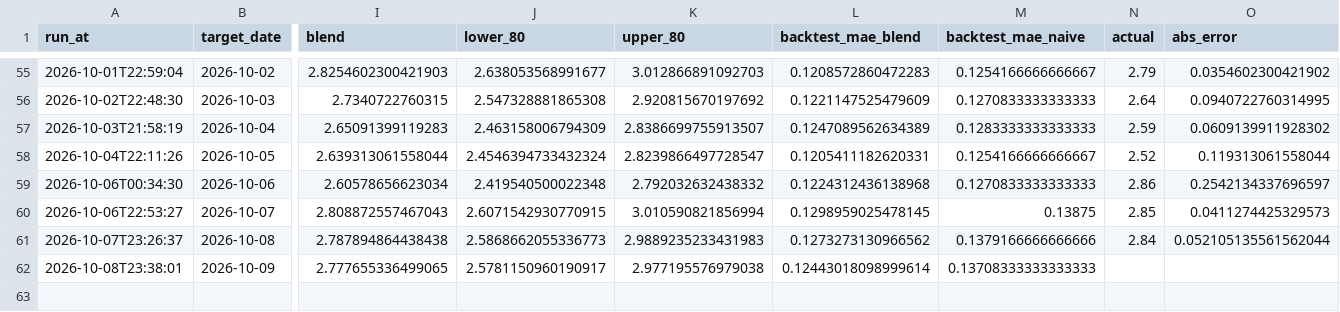
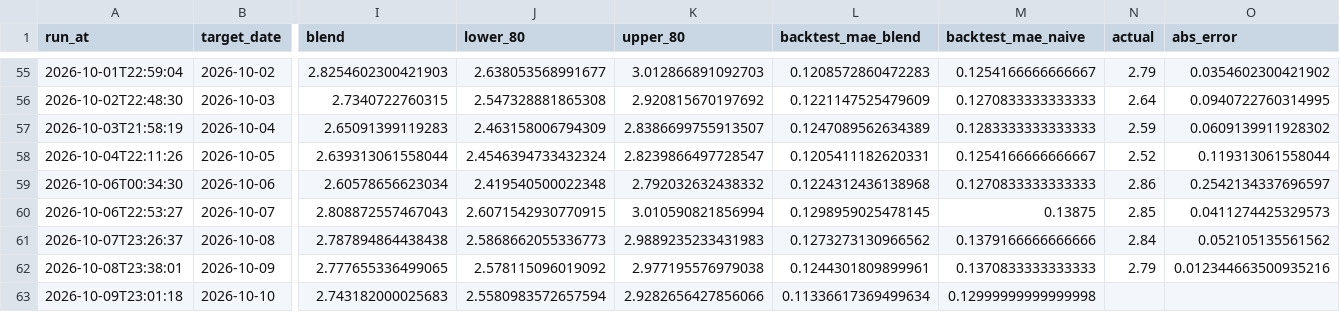
Before and after one commit to pepeelvis/ornn-h100-predictor, a CSV file: predictions_log.csv, drawn as a sheet; only a part is shown, gaps mark what is left out; rows hold the shown columns only; the diff names each change by its address in the sheet, - before the commit and + after, or states it on an @@ line.

```diff
--- a/predictions_log.csv
+++ b/predictions_log.csv
-O61 (abs_error): 0.052105135561562044
+O61 (abs_error): 0.052105135561562
-J62 (lower_80): 2.5781150960190917
+J62 (lower_80): 2.578115096019092
-L62 (backtest_mae_blend): 0.12443018098999614
+L62 (backtest_mae_blend): 0.1244301809899961
-M62 (backtest_mae_naive): 0.13708333333333333
+M62 (backtest_mae_naive): 0.1370833333333333
-N62 (actual): (empty)
+N62 (actual): 2.79
-O62 (abs_error): (empty)
+O62 (abs_error): 0.012344663500935216
+row 63: 2026-10-09T23:01:18 | 2026-10-10 | 2.743182000025683 | 2.5580983572657594 | 2.9282656427856066 | 0.11336617369499634 | 0.12999999999999998
```
Also changed, not shown: lighter_basis_log.csv, 1 other file.
